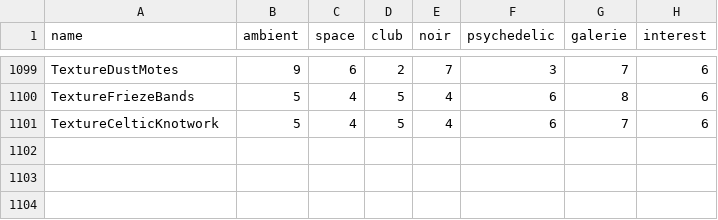
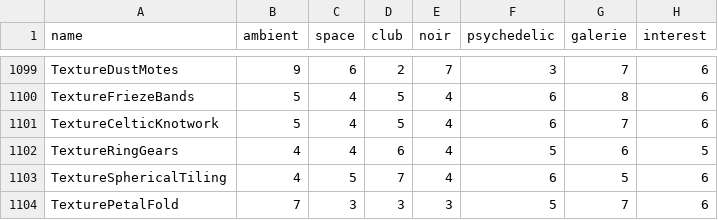
Before and after one commit to reneweller-coding/KaleidoscopeEnhanced, a TSV file: Tools/preset_fit.tsv, drawn as a sheet; only a part is shown, gaps mark what is left out; the diff names each change by its address in the sheet, - before the commit and + after, or states it on an @@ line.

```diff
--- a/Tools/preset_fit.tsv
+++ b/Tools/preset_fit.tsv
+row 1102: TextureRingGears | 4 | 4 | 6 | 4 | 5 | 6 | 5
+row 1103: TextureSphericalTiling | 4 | 5 | 7 | 4 | 6 | 5 | 6
+row 1104: TexturePetalFold | 7 | 3 | 3 | 3 | 5 | 7 | 6
```
Also changed, not shown: 14 other files.
